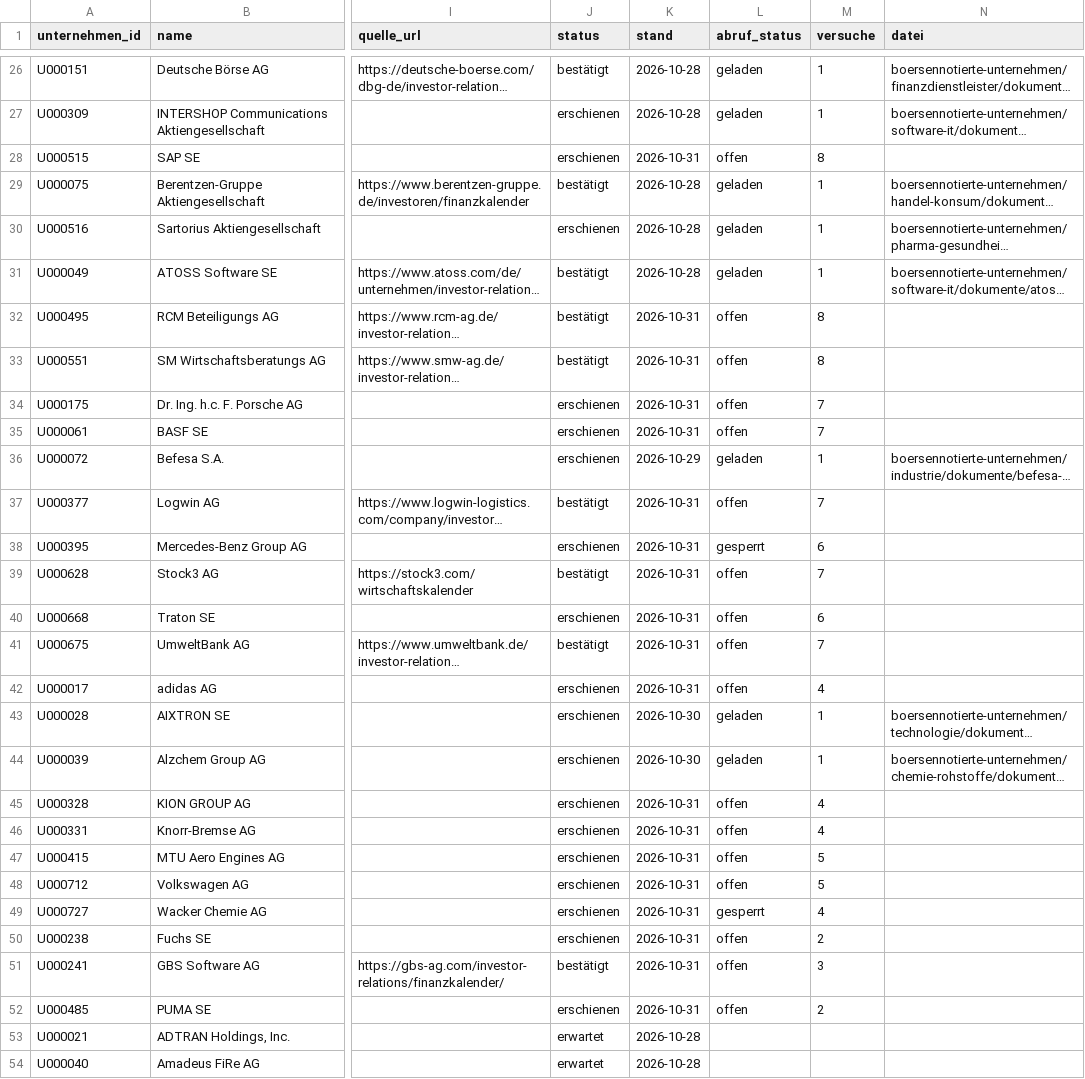
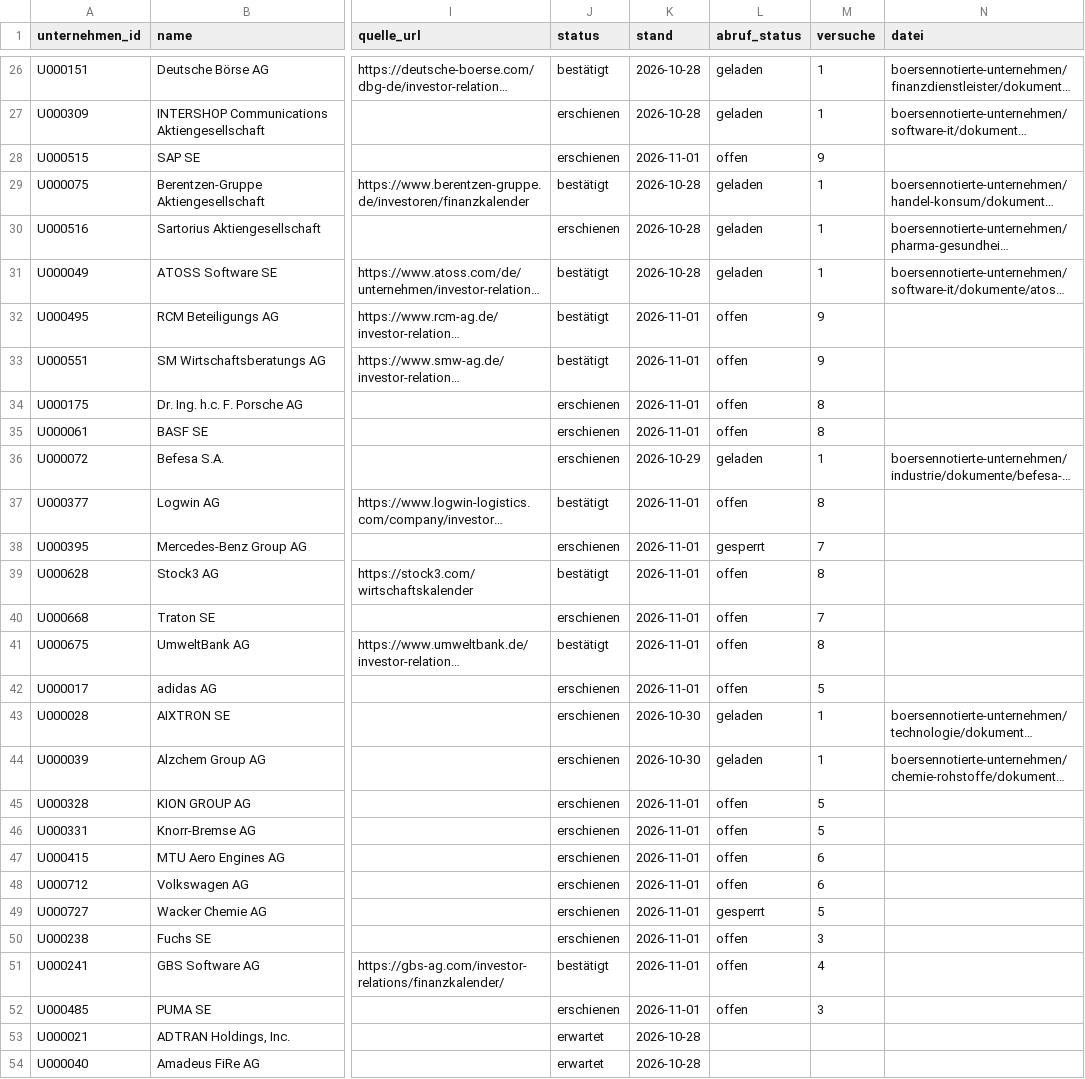
Before and after one commit to chillkrote/Unternehmenskennzahlen, a CSV file: termine/termine.csv, drawn as a sheet; only a part is shown, gaps mark what is left out; long unchanged cells end in …; the diff covers the shown part only; the diff names each change by its address in the sheet, - before the commit and + after, or states it on an @@ line.

```diff
--- a/termine/termine.csv
+++ b/termine/termine.csv
-K28 (stand): 2026-10-31
+K28 (stand): 2026-11-01
-M28 (versuche): 8
+M28 (versuche): 9
-K32:K35 (stand): 2026-10-31
+K32:K35 (stand): 2026-11-01
-M32:M33 (versuche): 8
+M32:M33 (versuche): 9
-M34:M35 (versuche): 7
+M34:M35 (versuche): 8
-K37:K42 (stand): 2026-10-31
+K37:K42 (stand): 2026-11-01
-M37 (versuche): 7
+M37 (versuche): 8
-M38 (versuche): 6
+M38 (versuche): 7
-M39 (versuche): 7
+M39 (versuche): 8
-M40 (versuche): 6
+M40 (versuche): 7
-M41 (versuche): 7
+M41 (versuche): 8
-M42 (versuche): 4
+M42 (versuche): 5
-K45:K52 (stand): 2026-10-31
+K45:K52 (stand): 2026-11-01
-M45:M46 (versuche): 4
+M45:M46 (versuche): 5
-M47:M48 (versuche): 5
+M47:M48 (versuche): 6
-M49 (versuche): 4
+M49 (versuche): 5
-M50 (versuche): 2
+M50 (versuche): 3
-M51 (versuche): 3
+M51 (versuche): 4
-M52 (versuche): 2
+M52 (versuche): 3
```
Also changed, not shown: 5 added rows elsewhere in this file.
